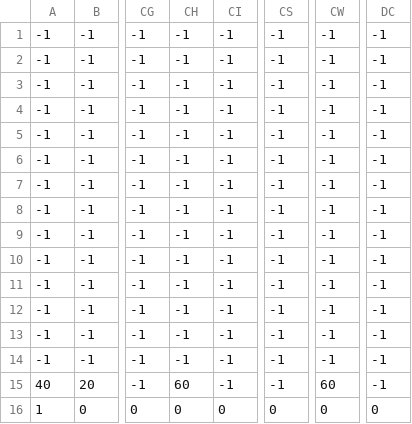
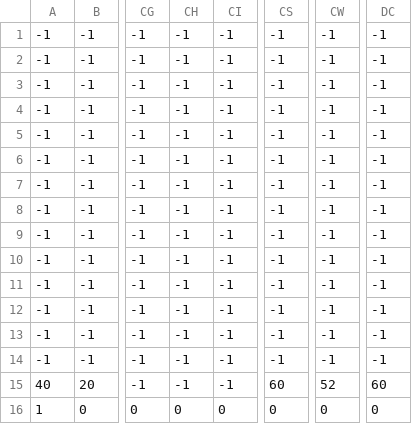
Before and after one commit to dondaon/pygame2, a CSV file: level1_data.csv, drawn as a sheet; only a part is shown, gaps mark what is left out; the diff names each change by its address in the sheet, - before the commit and + after, or states it on an @@ line.

```diff
--- a/level1_data.csv
+++ b/level1_data.csv
-CH15: 60
+CH15: -1
-CS15: -1
+CS15: 60
-CW15: 60
+CW15: 52
-DC15: -1
+DC15: 60
```
Also changed, not shown: 27 other files.
